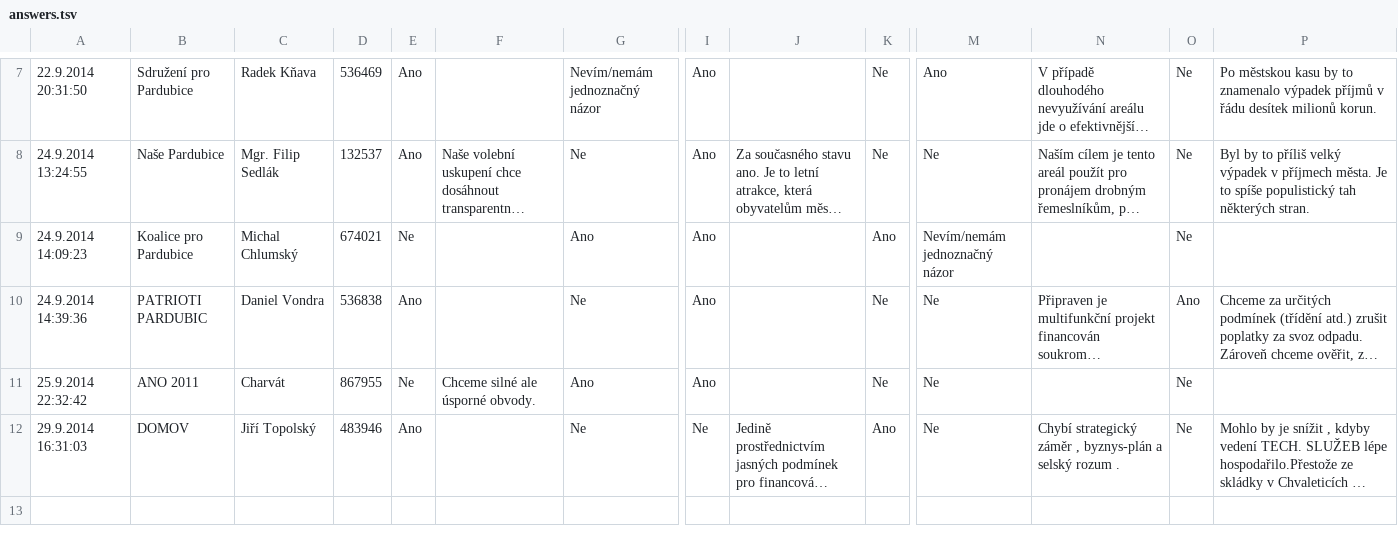
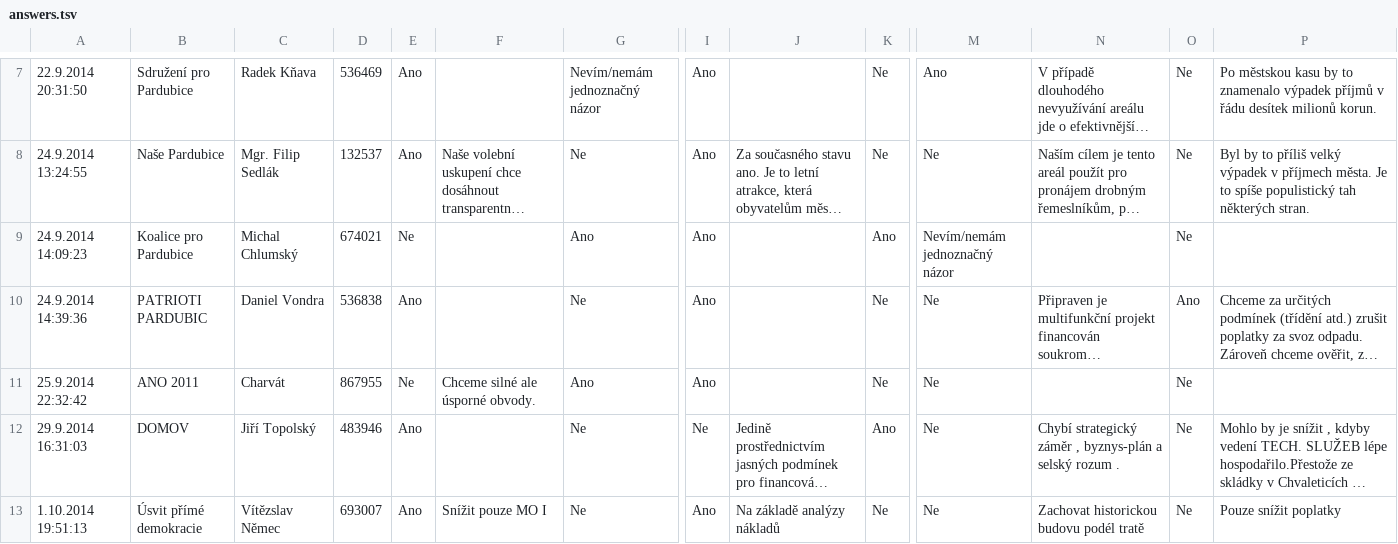
Before and after one commit to KohoVolit/vaa2012-2, a TSV file: www/pardubice-2014/backend/source/answers.tsv, drawn as a sheet; only a part is shown, gaps mark what is left out; long unchanged cells end in …; rows hold the shown columns only; the diff covers the shown part only; the diff names each change by its address in the sheet, - before the commit and + after, or states it on an @@ line.

Commit message:
new data Pce

```diff
--- a/www/pardubice-2014/backend/source/answers.tsv
+++ b/www/pardubice-2014/backend/source/answers.tsv
+row 13: 1.10.2014 19:51:13 | Úsvit přímé demokracie | Vítězslav Němec | 693007 | Ano | Snížit pouze MO I | Ne | Ano | Na základě analýzy nákladů | Ne | Ne | Zachovat historickou budovu podél tratě | Ne | Pouze snížit poplatky
```
Also changed, not shown: 1 added row elsewhere in this file, 8 other files.
